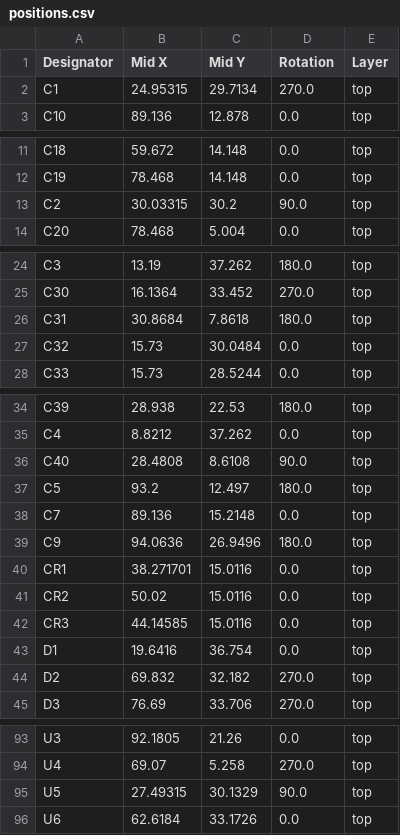
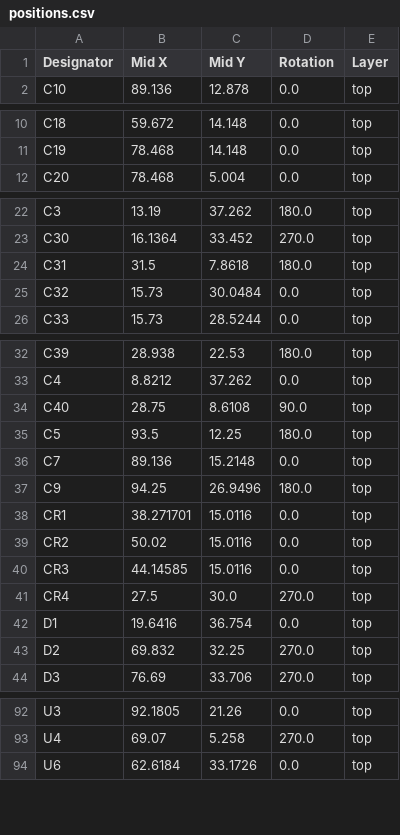
Before and after one commit to M-Scholli/BugWiper2_0, a CSV file: Hardware/ControllerPCB/production/positions.csv, drawn as a sheet; only a part is shown, gaps mark what is left out; the diff covers the shown part only.

```diff
--- a/Hardware/ControllerPCB/production/positions.csv
+++ b/Hardware/ControllerPCB/production/positions.csv
@@ -1,3 +1,2 @@
 Designator,Mid X,Mid Y,Rotation,Layer
-C1,24.95315,29.7134,270.0,top
 C10,89.136,12.878,0.0,top
@@ -12,3 +11,2 @@ C18,59.672,14.148,0.0,top
 C19,78.468,14.148,0.0,top
-C2,30.03315,30.2,90.0,top
 C20,78.468,5.004,0.0,top
@@ -25,3 +23,3 @@ C3,13.19,37.262,180.0,top
 C30,16.1364,33.452,270.0,top
-C31,30.8684,7.8618,180.0,top
+C31,31.5,7.8618,180.0,top
 C32,15.73,30.0484,0.0,top
@@ -35,6 +33,6 @@ C39,28.938,22.53,180.0,top
 C4,8.8212,37.262,0.0,top
-C40,28.4808,8.6108,90.0,top
-C5,93.2,12.497,180.0,top
+C40,28.75,8.6108,90.0,top
+C5,93.5,12.25,180.0,top
 C7,89.136,15.2148,0.0,top
-C9,94.0636,26.9496,180.0,top
+C9,94.25,26.9496,180.0,top
 CR1,38.271701,15.0116,0.0,top
@@ -42,4 +40,5 @@ CR2,50.02,15.0116,0.0,top
 CR3,44.14585,15.0116,0.0,top
+CR4,27.5,30.0,270.0,top
 D1,19.6416,36.754,0.0,top
-D2,69.832,32.182,270.0,top
+D2,69.832,32.25,270.0,top
 D3,76.69,33.706,270.0,top
@@ -94,3 +93,2 @@ U3,92.1805,21.26,0.0,top
 U4,69.07,5.258,270.0,top
-U5,27.49315,30.1329,90.0,top
 U6,62.6184,33.1726,0.0,top
```
Also changed, not shown: 1 edited cell elsewhere in this file, Hardware/ControllerPCB/BugWiperPCB.csv, Hardware/ControllerPCB/production/bom.csv, 26 other files.
